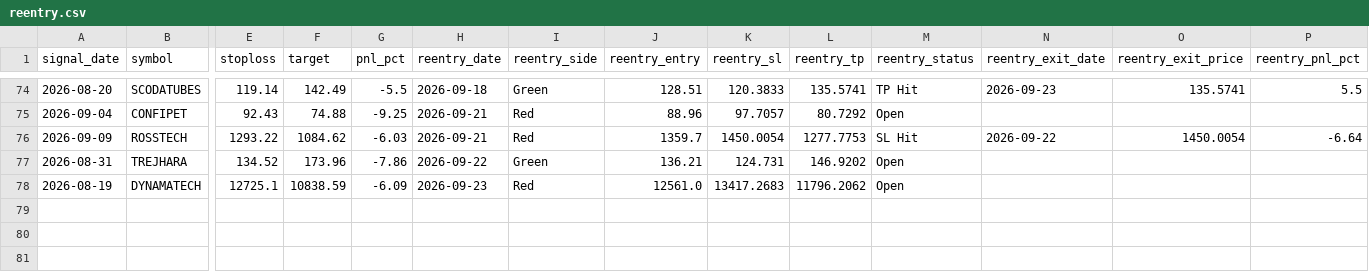
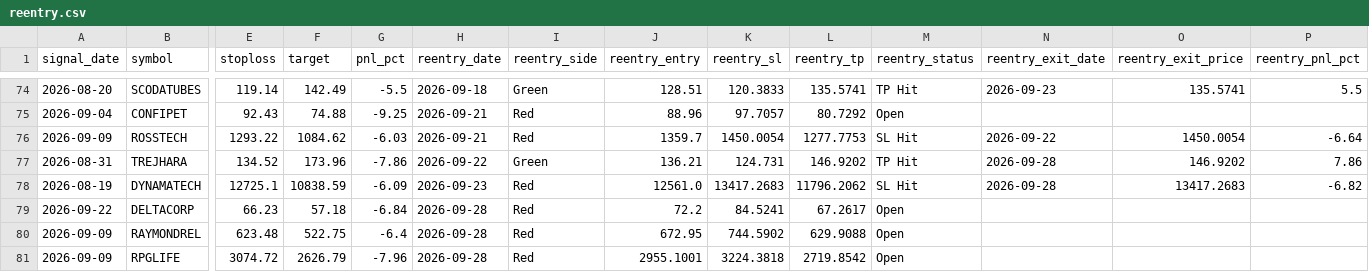
Before and after one commit to faizjio7011-code/checking-trade-signals, a CSV file: report_in/reentry.csv, drawn as a sheet; only a part is shown, gaps mark what is left out; rows hold the shown columns only; the diff names each change by its address in the sheet, - before the commit and + after, or states it on an @@ line.

```diff
--- a/report_in/reentry.csv
+++ b/report_in/reentry.csv
-M77 (reentry_status): Open
+M77 (reentry_status): TP Hit
-N77:N78 (reentry_exit_date): (empty)
+N77:N78 (reentry_exit_date): 2026-09-28
-O77 (reentry_exit_price): (empty)
+O77 (reentry_exit_price): 146.9202
-P77 (reentry_pnl_pct): (empty)
+P77 (reentry_pnl_pct): 7.86
-M78 (reentry_status): Open
+M78 (reentry_status): SL Hit
-O78 (reentry_exit_price): (empty)
+O78 (reentry_exit_price): 13417.2683
-P78 (reentry_pnl_pct): (empty)
+P78 (reentry_pnl_pct): -6.82
+row 79: 2026-09-22 | DELTACORP | 66.23 | 57.18 | -6.84 | 2026-09-28 | Red | 72.2 | 84.5241 | 67.2617 | Open
+row 80: 2026-09-09 | RAYMONDREL | 623.48 | 522.75 | -6.4 | 2026-09-28 | Red | 672.95 | 744.5902 | 629.9088 | Open
+row 81: 2026-09-09 | RPGLIFE | 3074.72 | 2626.79 | -7.96 | 2026-09-28 | Red | 2955.1001 | 3224.3818 | 2719.8542 | Open
```
Also changed, not shown: report_in/sl_hit.csv, report_in/trade_performance.csv, 4 other files.
